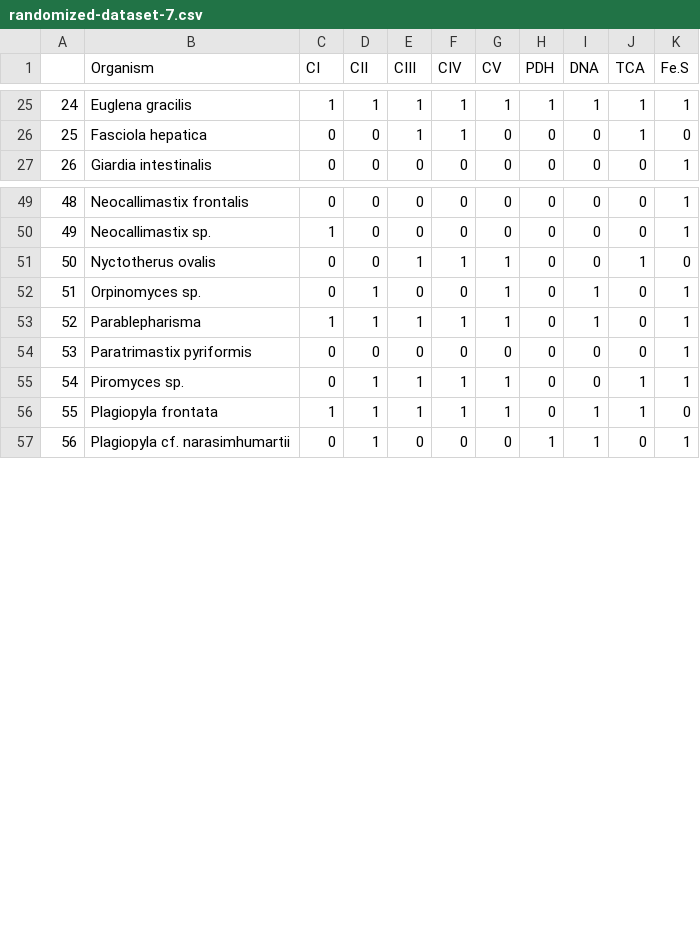
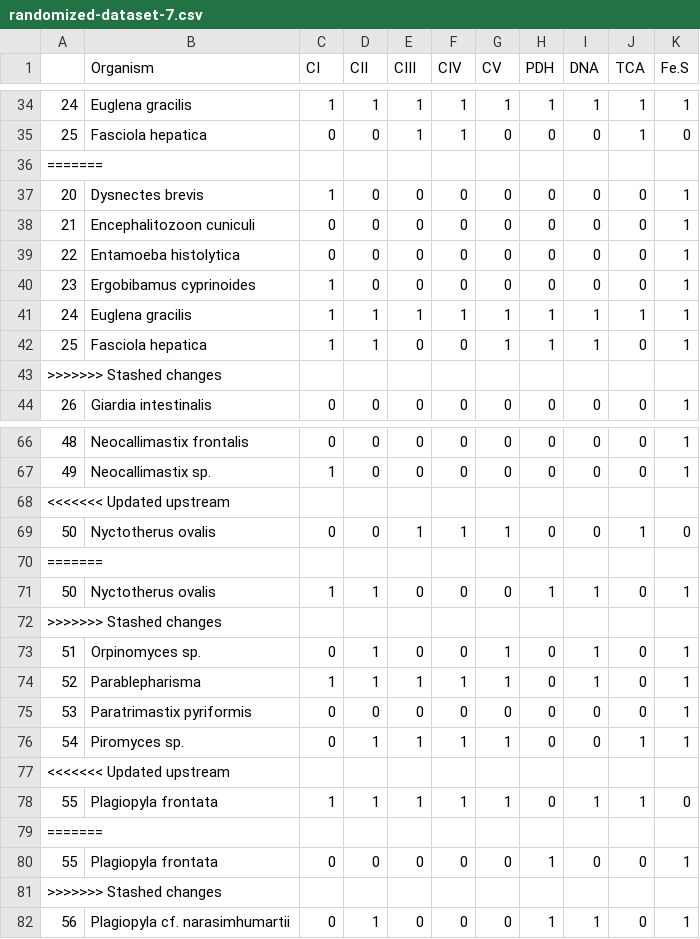
Before and after one commit to StochasticBiology/MROs, a CSV file: Results/HyperTraPS-uncertainty/randomized-dataset-7.csv, drawn as a sheet; only a part is shown, gaps mark what is left out; the diff covers the shown part only.

```diff
--- a/Results/HyperTraPS-uncertainty/randomized-dataset-7.csv
+++ b/Results/HyperTraPS-uncertainty/randomized-dataset-7.csv
@@ -26,2 +35,10 @@
 "25","Fasciola hepatica",0,0,1,1,0,0,0,1,0
+=======
+"20","Dysnectes brevis",1,0,0,0,0,0,0,0,1
+"21","Encephalitozoon cuniculi",0,0,0,0,0,0,0,0,1
+"22","Entamoeba histolytica",0,0,0,0,0,0,0,0,1
+"23","Ergobibamus cyprinoides",1,0,0,0,0,0,0,0,1
+"24","Euglena gracilis",1,1,1,1,1,1,1,1,1
+"25","Fasciola hepatica",1,1,0,0,1,1,1,0,1
+>>>>>>> Stashed changes
 "26","Giardia intestinalis",0,0,0,0,0,0,0,0,1
@@ -50,3 +67,7 @@
 "49","Neocallimastix sp.",1,0,0,0,0,0,0,0,1
+<<<<<<< Updated upstream
 "50","Nyctotherus ovalis",0,0,1,1,1,0,0,1,0
+=======
+"50","Nyctotherus ovalis",1,1,0,0,0,1,1,0,1
+>>>>>>> Stashed changes
 "51","Orpinomyces sp.",0,1,0,0,1,0,1,0,1
@@ -55,3 +76,7 @@
 "54","Piromyces sp.",0,1,1,1,1,0,0,1,1
+<<<<<<< Updated upstream
 "55","Plagiopyla frontata",1,1,1,1,1,0,1,1,0
+=======
+"55","Plagiopyla frontata",0,0,0,0,0,1,0,0,1
+>>>>>>> Stashed changes
 "56","Plagiopyla cf. narasimhumartii",0,1,0,0,0,1,1,0,1
```
Also changed, not shown: 13 added rows elsewhere in this file, Results/HyperTraPS-uncertainty/randomized-dataset-1.csv, Results/HyperTraPS-uncertainty/randomized-dataset-2.csv, 31 other files.
